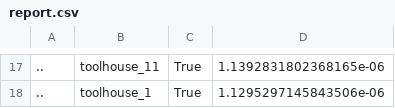
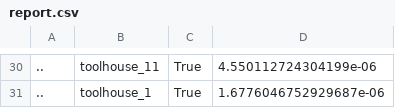
Before and after one commit to npurson/hust-software-engineering, a CSV file: testcases/toolhouse/report.csv, drawn as a sheet; only a part is shown, gaps mark what is left out; addresses are those after the commit; the diff covers the shown part only; the diff names each change by its address in the sheet, - before the commit and + after, or states it on an @@ line.

```diff
--- a/testcases/toolhouse/report.csv
+++ b/testcases/toolhouse/report.csv
-D30: 1.1392831802368165e-06
+D30: 4.550112724304199e-06
-D31: 1.1295297145843506e-06
+D31: 1.6776046752929687e-06
```
Also changed, not shown: 16 added rows, 3 removed rows and 20 edited cells elsewhere in this file.
